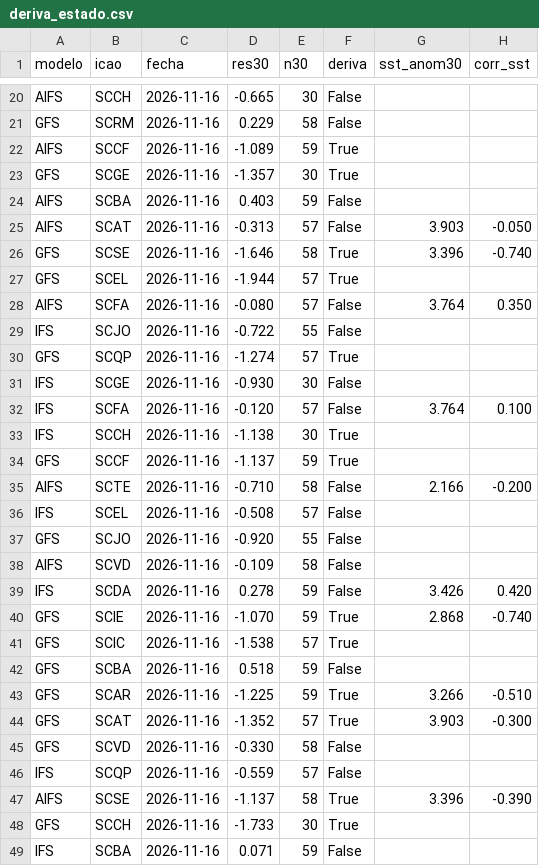
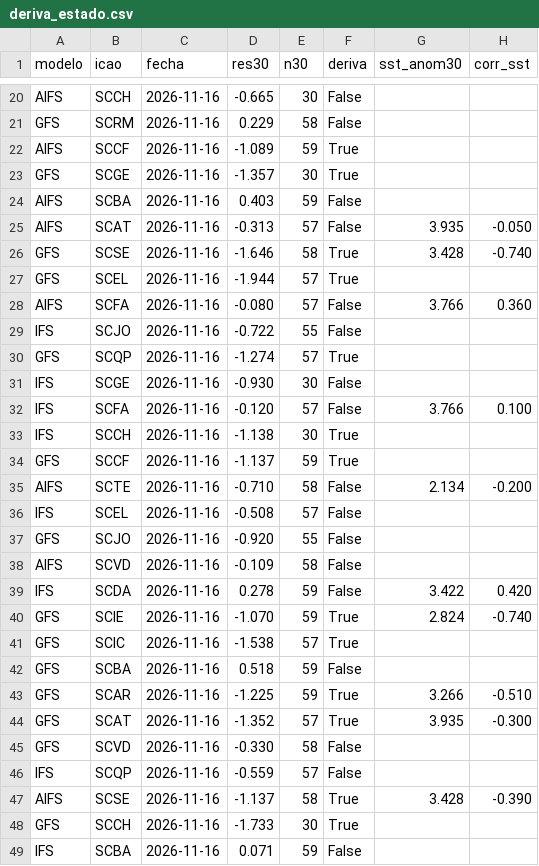
Before and after one commit to PanchoDigevo/earth2-chile-verificacion, a CSV file: oceano/data/deriva_estado.csv, drawn as a sheet; only a part is shown, gaps mark what is left out; the diff covers the shown part only.

```diff
--- a/oceano/data/deriva_estado.csv
+++ b/oceano/data/deriva_estado.csv
@@ -24,6 +24,6 @@ GFS,SCGE,2026-11-16,-1.357,30,True,,
 AIFS,SCBA,2026-11-16,0.403,59,False,,
-AIFS,SCAT,2026-11-16,-0.313,57,False,3.903,-0.050
-GFS,SCSE,2026-11-16,-1.646,58,True,3.396,-0.740
+AIFS,SCAT,2026-11-16,-0.313,57,False,3.935,-0.050
+GFS,SCSE,2026-11-16,-1.646,58,True,3.428,-0.740
 GFS,SCEL,2026-11-16,-1.944,57,True,,
-AIFS,SCFA,2026-11-16,-0.080,57,False,3.764,0.350
+AIFS,SCFA,2026-11-16,-0.080,57,False,3.766,0.360
 IFS,SCJO,2026-11-16,-0.722,55,False,,
@@ -31,6 +31,6 @@ GFS,SCQP,2026-11-16,-1.274,57,True,,
 IFS,SCGE,2026-11-16,-0.930,30,False,,
-IFS,SCFA,2026-11-16,-0.120,57,False,3.764,0.100
+IFS,SCFA,2026-11-16,-0.120,57,False,3.766,0.100
 IFS,SCCH,2026-11-16,-1.138,30,True,,
 GFS,SCCF,2026-11-16,-1.137,59,True,,
-AIFS,SCTE,2026-11-16,-0.710,58,False,2.166,-0.200
+AIFS,SCTE,2026-11-16,-0.710,58,False,2.134,-0.200
 IFS,SCEL,2026-11-16,-0.508,57,False,,
@@ -38,4 +38,4 @@ GFS,SCJO,2026-11-16,-0.920,55,False,,
 AIFS,SCVD,2026-11-16,-0.109,58,False,,
-IFS,SCDA,2026-11-16,0.278,59,False,3.426,0.420
-GFS,SCIE,2026-11-16,-1.070,59,True,2.868,-0.740
+IFS,SCDA,2026-11-16,0.278,59,False,3.422,0.420
+GFS,SCIE,2026-11-16,-1.070,59,True,2.824,-0.740
 GFS,SCIC,2026-11-16,-1.538,57,True,,
@@ -43,6 +43,6 @@ GFS,SCBA,2026-11-16,0.518,59,False,,
 GFS,SCAR,2026-11-16,-1.225,59,True,3.266,-0.510
-GFS,SCAT,2026-11-16,-1.352,57,True,3.903,-0.300
+GFS,SCAT,2026-11-16,-1.352,57,True,3.935,-0.300
 GFS,SCVD,2026-11-16,-0.330,58,False,,
 IFS,SCQP,2026-11-16,-0.559,57,False,,
-AIFS,SCSE,2026-11-16,-1.137,58,True,3.396,-0.390
+AIFS,SCSE,2026-11-16,-1.137,58,True,3.428,-0.390
 GFS,SCCH,2026-11-16,-1.733,30,True,,
```
Also changed, not shown: 12 edited cells elsewhere in this file, oceano/data/correccion_movil_total_viento.csv, oceano/data/deriva_estado_viento.csv, 3 other files.
